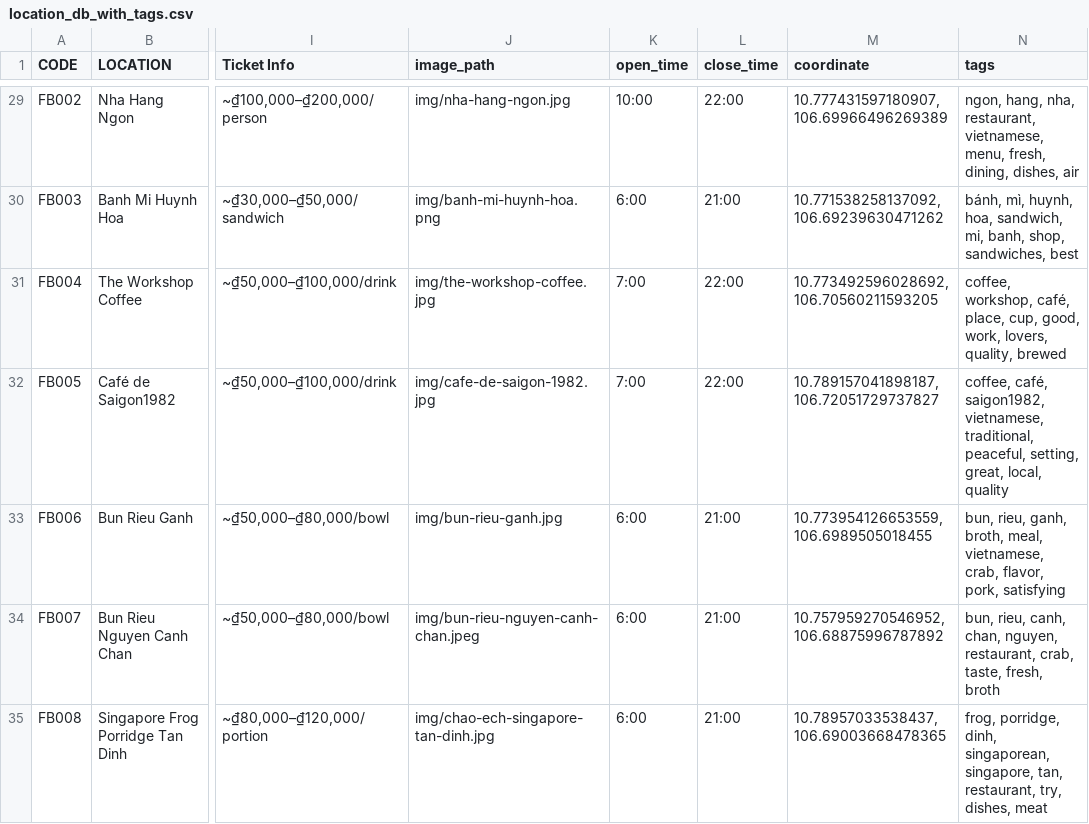
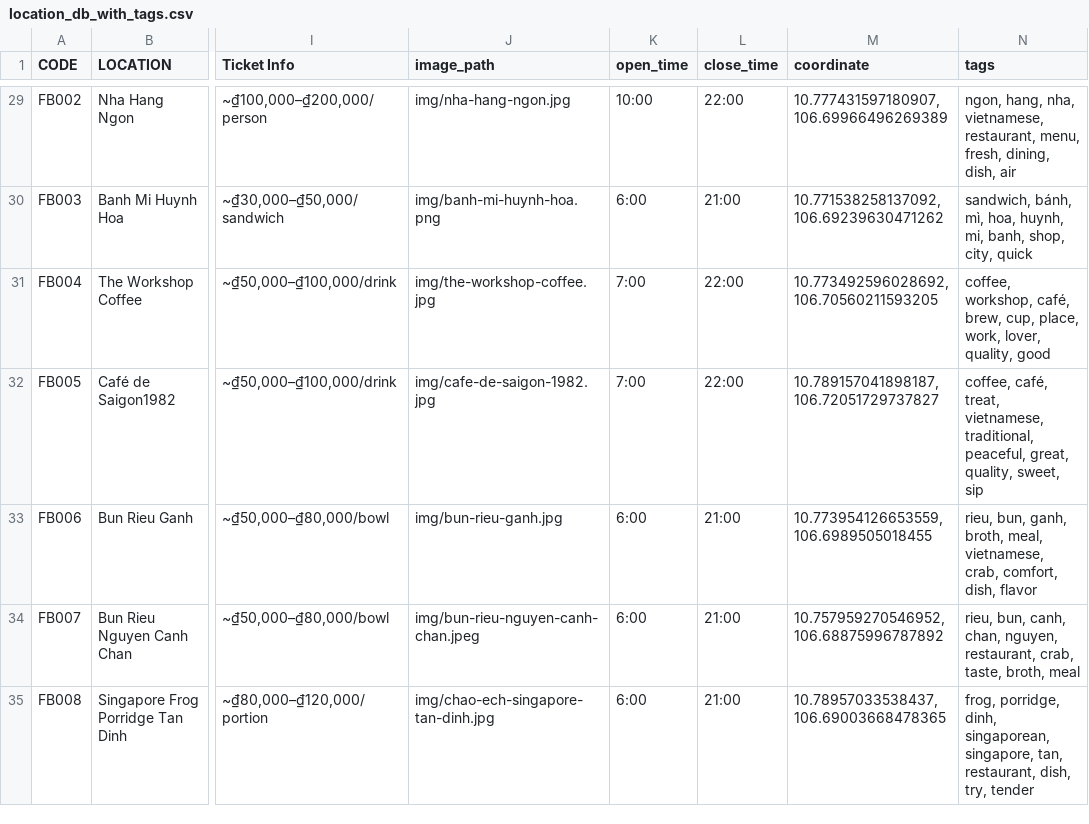
Before and after one commit to howardVoxcan/Tourist_Guide, a CSV file: location_db_with_tags.csv, drawn as a sheet; only a part is shown, gaps mark what is left out; the diff covers the shown part only; the diff names each change by its address in the sheet, - before the commit and + after, or states it on an @@ line.

Commit message:
best tags

```diff
--- a/location_db_with_tags.csv
+++ b/location_db_with_tags.csv
-N29 (tags): …hang, nha, restaurant, vietnamese, menu, fresh, dining, dishes, air
+N29 (tags): …hang, nha, vietnamese, restaurant, menu, fresh, dining, dish, air
-N30 (tags): bánh, mì, huynh, hoa, sandwich, mi, banh, shop, sandwiches, best
+N30 (tags): sandwich, bánh, mì, hoa, huynh, mi, banh, shop, city, quick
-N31 (tags): …workshop, café, place, cup, good, work, lovers, quality, brewed
+N31 (tags): …workshop, café, brew, cup, place, work, lover, quality, good
-N32 (tags): coffee, café, saigon1982, vietnamese, traditional, peaceful, setting, great, local, quality
+N32 (tags): coffee, café, treat, vietnamese, traditional, peaceful, great, quality, sweet, sip
-N33 (tags): bun, rieu, ganh, broth, meal, vietnamese, crab, flavor, pork, satisfying
+N33 (tags): rieu, bun, ganh, broth, meal, vietnamese, crab, comfort, dish, flavor
-N34 (tags): bun, rieu, canh, chan, nguyen, restaurant, crab, taste, fresh, broth
+N34 (tags): rieu, bun, canh, chan, nguyen, restaurant, crab, taste, broth, meal
-N35 (tags): …tan, restaurant, try, dishes, meat
+N35 (tags): …tan, restaurant, dish, try, tender
```
Also changed, not shown: 66 edited cells elsewhere in this file, 4 other files.
